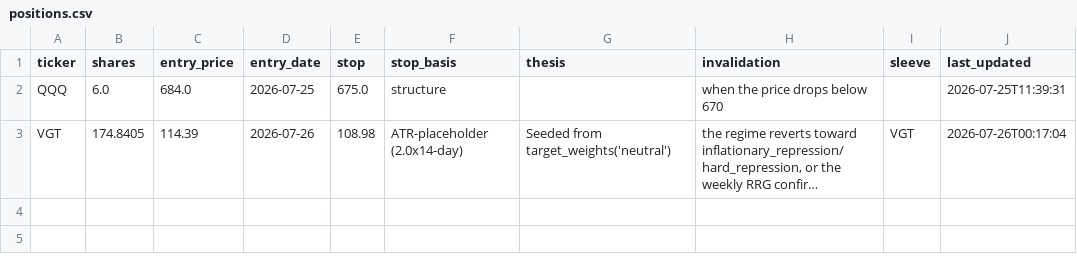
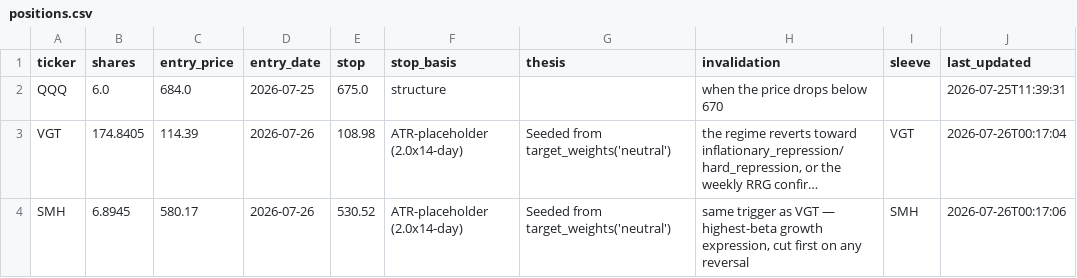
Before and after one commit to timothylundeen2008-web/Portfolio-Tracker, a CSV file: data/positions.csv, drawn as a sheet; long unchanged cells end in …; the diff names each change by its address in the sheet, - before the commit and + after, or states it on an @@ line.

Commit message:
data: update positions.csv (2026-07-26 00:17)

```diff
--- a/data/positions.csv
+++ b/data/positions.csv
+row 4: SMH | 6.8945 | 580.17 | 2026-07-26 | 530.52 | ATR-placeholder (2.0x14-day) | Seeded from target_weights('neutral') | same trigger as VGT — highest-beta growth expression, cut first on any reversal | SMH | 2026-07-26T00:17:06
```
